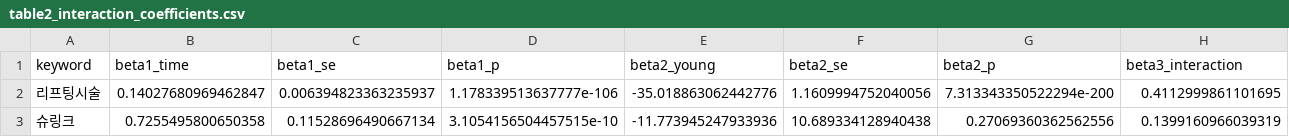
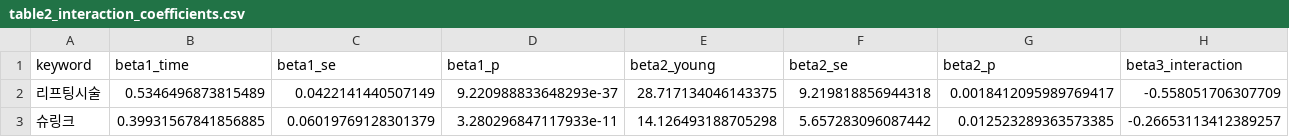
Before and after one commit to Lead-PS-Clinic/scholar-lifting-naverlab, a CSV file: output/tables/table2_interaction_coefficients.csv, drawn as a sheet; only a part is shown; the diff covers the shown part only; the diff names each change by its address in the sheet, - before the commit and + after, or states it on an @@ line.

```diff
--- a/output/tables/table2_interaction_coefficients.csv
+++ b/output/tables/table2_interaction_coefficients.csv
-B2 (beta1_time): 0.14027680969462847
+B2 (beta1_time): 0.5346496873815489
-C2 (beta1_se): 0.006394823363235937
+C2 (beta1_se): 0.0422141440507149
-D2 (beta1_p): 1.178339513637777e-106
+D2 (beta1_p): 9.220988833648293e-37
-E2 (beta2_young): -35.018863062442776
+E2 (beta2_young): 28.717134046143375
-F2 (beta2_se): 1.1609994752040056
+F2 (beta2_se): 9.219818856944318
-G2 (beta2_p): 7.313343350522294e-200
+G2 (beta2_p): 0.0018412095989769417
-H2 (beta3_interaction): 0.4112999861101695
+H2 (beta3_interaction): -0.558051706307709
-B3 (beta1_time): 0.7255495800650358
+B3 (beta1_time): 0.39931567841856885
-C3 (beta1_se): 0.11528696490667134
+C3 (beta1_se): 0.06019769128301379
-D3 (beta1_p): 3.1054156504457515e-10
+D3 (beta1_p): 3.280296847117933e-11
-E3 (beta2_young): -11.773945247933936
+E3 (beta2_young): 14.126493188705298
-F3 (beta2_se): 10.689334128940438
+F3 (beta2_se): 5.657283096087442
-G3 (beta2_p): 0.27069360362562556
+G3 (beta2_p): 0.012523289363573385
-H3 (beta3_interaction): 0.1399160966039319
+H3 (beta3_interaction): -0.26653113412389257
```
Also changed, not shown: 73 edited cells elsewhere in this file, data/processed/annual_age_proportions.csv, data/processed/ytr_timeseries.csv, 19 other files.
